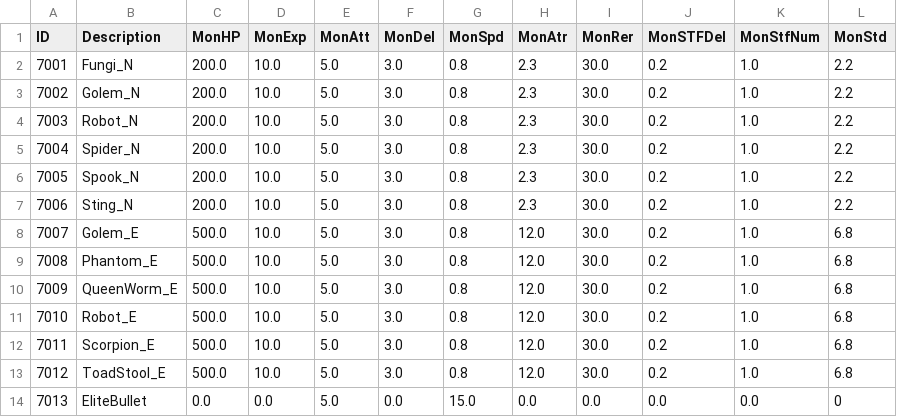
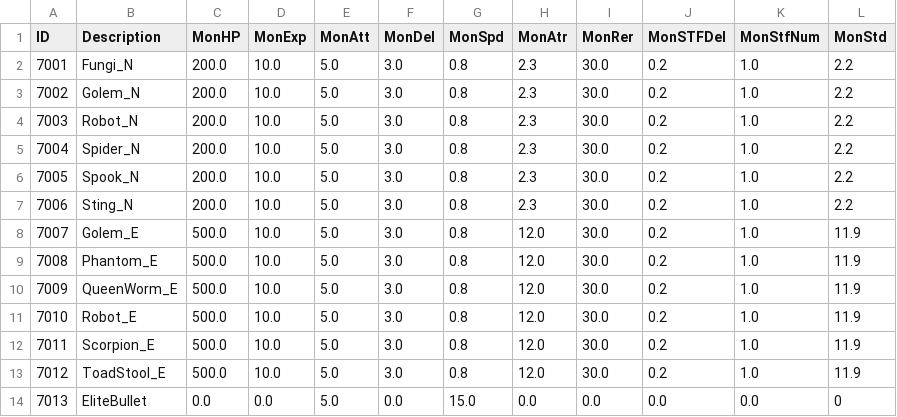
Before and after one commit to kupka05/Project_DR_KHT, a CSV file: Project_DR/Assets/Resources/Monster_Table.csv, drawn as a sheet.

```diff
--- a/Project_DR/Assets/Resources/Monster_Table.csv
+++ b/Project_DR/Assets/Resources/Monster_Table.csv
@@ -7,8 +7,8 @@ ID,Description,MonHP,MonExp,MonAtt,MonDel,MonSpd,MonAtr,MonRer,MonSTFDel,MonStfN
 7006,Sting_N,200.0,10.0,5.0,3.0,0.8,2.3,30.0,0.2,1.0,2.2
-7007,Golem_E,500.0,10.0,5.0,3.0,0.8,12.0,30.0,0.2,1.0,6.8
-7008,Phantom_E,500.0,10.0,5.0,3.0,0.8,12.0,30.0,0.2,1.0,6.8
-7009,QueenWorm_E,500.0,10.0,5.0,3.0,0.8,12.0,30.0,0.2,1.0,6.8
-7010,Robot_E,500.0,10.0,5.0,3.0,0.8,12.0,30.0,0.2,1.0,6.8
-7011,Scorpion_E,500.0,10.0,5.0,3.0,0.8,12.0,30.0,0.2,1.0,6.8
-7012,ToadStool_E,500.0,10.0,5.0,3.0,0.8,12.0,30.0,0.2,1.0,6.8
+7007,Golem_E,500.0,10.0,5.0,3.0,0.8,12.0,30.0,0.2,1.0,11.9
+7008,Phantom_E,500.0,10.0,5.0,3.0,0.8,12.0,30.0,0.2,1.0,11.9
+7009,QueenWorm_E,500.0,10.0,5.0,3.0,0.8,12.0,30.0,0.2,1.0,11.9
+7010,Robot_E,500.0,10.0,5.0,3.0,0.8,12.0,30.0,0.2,1.0,11.9
+7011,Scorpion_E,500.0,10.0,5.0,3.0,0.8,12.0,30.0,0.2,1.0,11.9
+7012,ToadStool_E,500.0,10.0,5.0,3.0,0.8,12.0,30.0,0.2,1.0,11.9
 7013,EliteBullet,0.0,0.0,5.0,0.0,15.0,0.0,0.0,0.0,0.0,0
```
Also changed, not shown: Project_DR/Assets/Resources/BossMonster_Table.csv, 17 other files.
